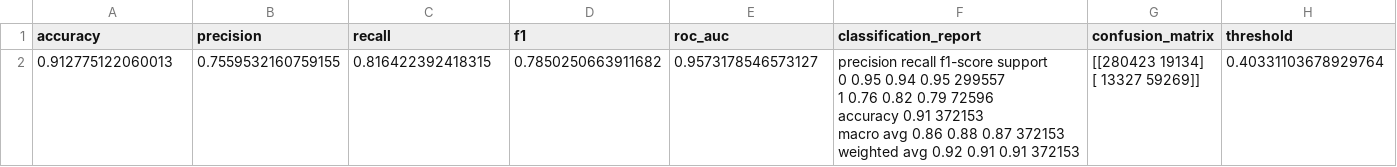
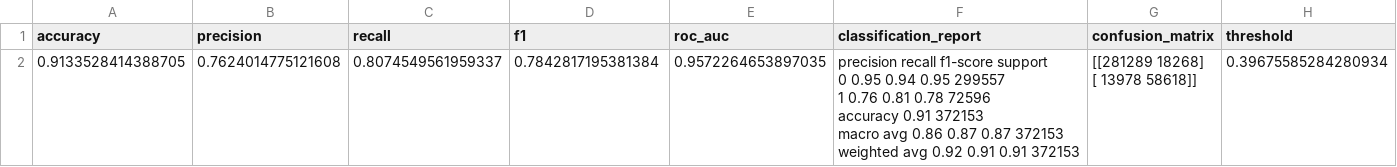
Before and after one commit to DhruvParmar051/peer_to_peer_lending_risk_management, a CSV file: models/final_results.csv, drawn as a sheet.

Commit message:
feat: Update data cleaning, feature engineering, and model training pipelines, regenerating models and results.

```diff
--- a/models/final_results.csv
+++ b/models/final_results.csv
@@ -1,11 +1,11 @@
 accuracy,precision,recall,f1,roc_auc,classification_report,confusion_matrix,threshold
-0.912775122060013,0.7559532160759155,0.816422392418315,0.7850250663911682,0.9573178546573127,"              precision    recall  f1-score   support
-
-           0       0.95      0.94      0.95    299557
-           1       0.76      0.82      0.79     72596
-
-    accuracy                           0.91    372153
-   macro avg       0.86      0.88      0.87    372153
-weighted avg       0.92      0.91      0.91    372153
-","[[280423  19134]
- [ 13327  59269]]",0.40331103678929764
+0.9133528414388705,0.7624014775121608,0.8074549561959337,0.7842817195381384,0.9572264653897035,"              precision    recall  f1-score   support
+
+           0       0.95      0.94      0.95    299557
+           1       0.76      0.81      0.78     72596
+
+    accuracy                           0.91    372153
+   macro avg       0.86      0.87      0.87    372153
+weighted avg       0.92      0.91      0.91    372153
+","[[281289  18268]
+ [ 13978  58618]]",0.39675585284280934
```
Also changed, not shown: 10 other files.
